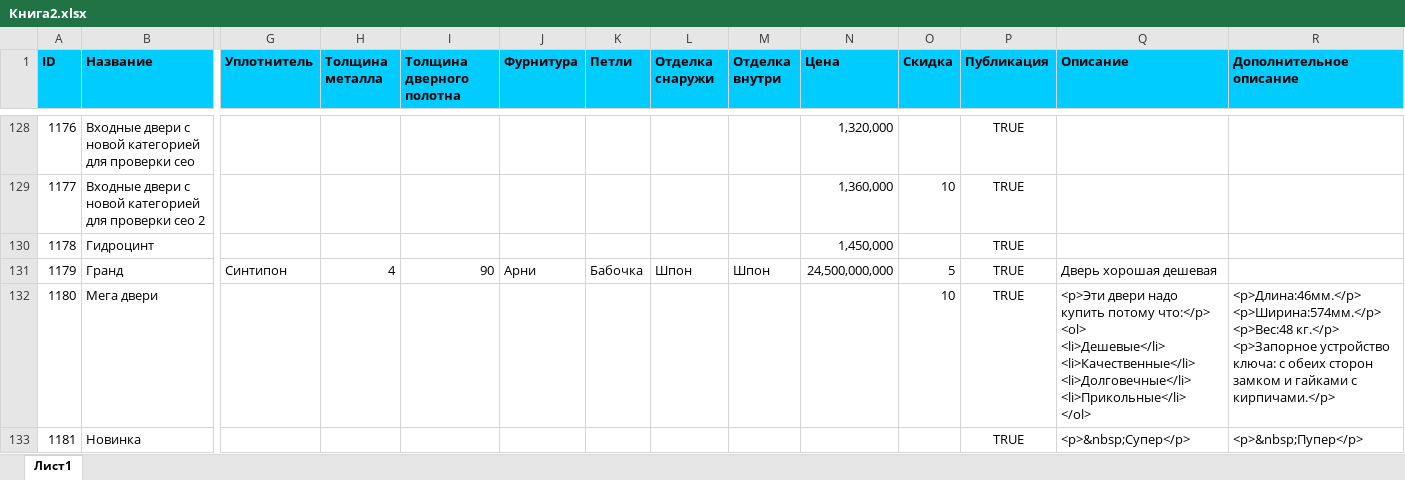
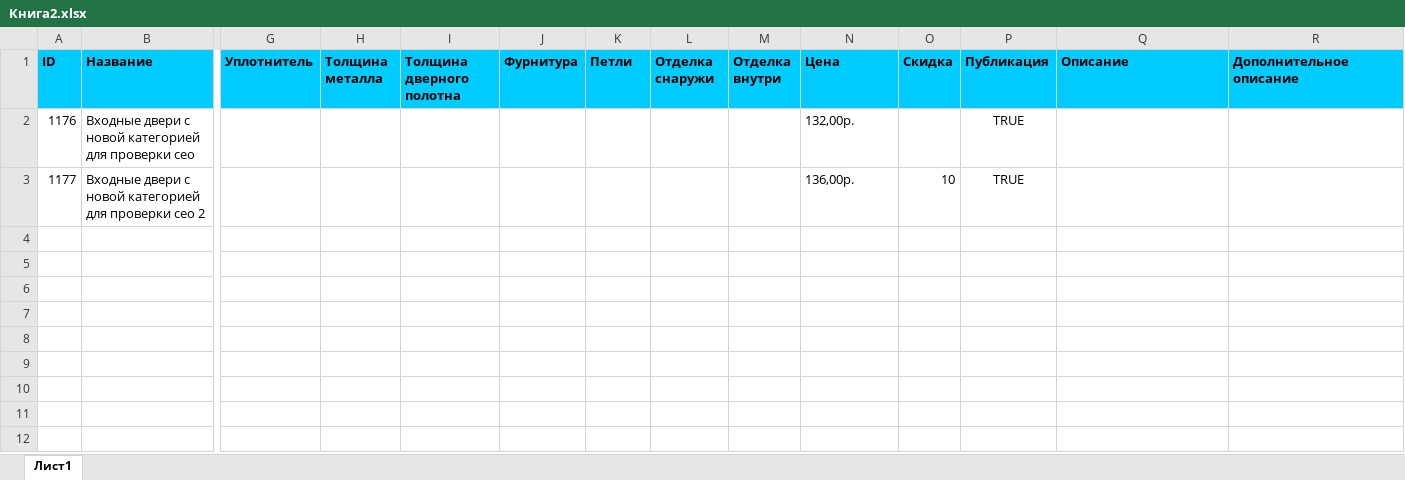
Before and after one commit to van8tka/dveri1, an Excel workbook: dveri1/App_Data/Excel/Книга2.xlsx, sheet Лист1, drawn as a sheet; only a part is shown, gaps mark what is left out; values as stored, in another font and other column widths than the file's, no borders; removed rows and columns are numbered as before the commit, all else as after; rows hold the shown columns only; ↵ is a line break in a cell; the diff covers the shown part only; the diff names each change by its address in the sheet, - before the commit and + after, or states it on an @@ line.

Commit message:
42export import to excel file
Create export and import to excelfile! and downloading file into the
local pc

```diff
--- a/dveri1/App_Data/Excel/Книга2.xlsx (sheet Лист1)
+++ b/dveri1/App_Data/Excel/Книга2.xlsx (sheet Лист1)
-N2 (Цена): 1,320,000
+N2 (Цена): 132,00р.
-N3 (Цена): 1,360,000
+N3 (Цена): 136,00р.
-row 130: 1178 | Гидроцинт |  |  |  |  |  |  |  | 1,450,000 |  | TRUE
-row 131: 1179 | Гранд | Синтипон | 4 | 90 | Арни | Бабочка | Шпон | Шпон | 24,500,000,000 | 5 | TRUE | Дверь хорошая дешевая
-row 132: 1180 | Мега двери |  |  |  |  |  |  |  |  | 10 | TRUE | <p>Эти двери надо купить потому что:</p> ↵ <ol> ↵ <li>Дешевые</li> ↵ <li>Качественные</li> ↵ <li>Долговечные</li> ↵ <li>Прикольные</li> ↵ </ol> | <p>Длина:46мм.</p> ↵ <p>Ширина:574мм.</p> ↵ <p>Вес:48 кг.</p> ↵ <p>Запорное устройство ключа: с обеих сторон замком и гайками с кирпичами.</p>
-row 133: 1181 | Новинка |  |  |  |  |  |  |  |  |  | TRUE | <p>&nbsp;Супер</p> | <p>&nbsp;Пупер</p>
```
Also changed, not shown: 132 removed rows elsewhere in this sheet, dveri1/App_Data/Excel/Книга1.xlsx, 21 other files.
